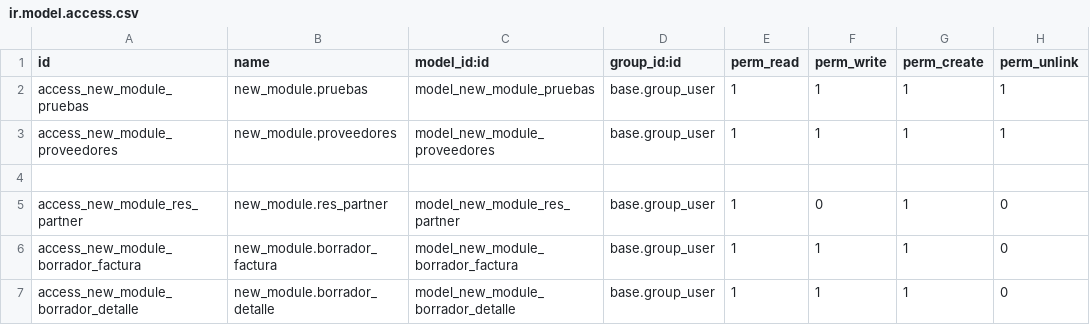
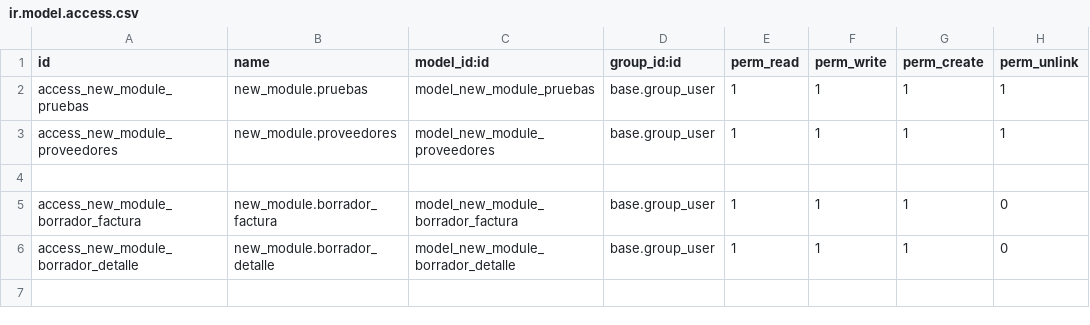
Before and after one commit to IZamorano-Interhaus/Interhaus, a CSV file: new_module/security/ir.model.access.csv, drawn as a sheet; the diff names each change by its address in the sheet, - before the commit and + after, or states it on an @@ line.

```diff
--- a/new_module/security/ir.model.access.csv
+++ b/new_module/security/ir.model.access.csv
-row 5: access_new_module_res_partner | new_module.res_partner | model_new_module_res_partner | base.group_user | 1 | 0 | 1 | 0
```
Also changed, not shown: 2 other files.
